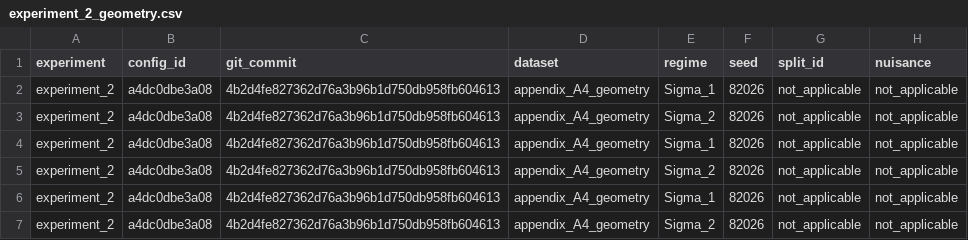
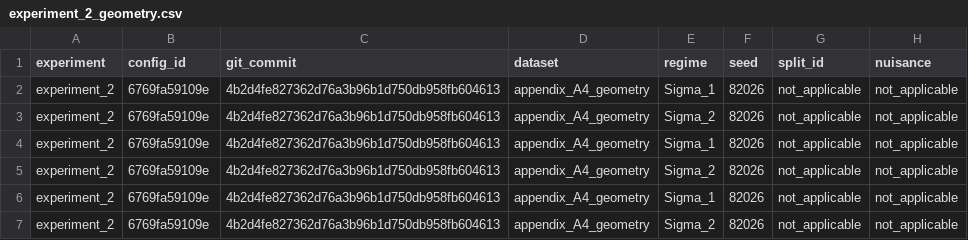
Before and after one commit to Yzxin1120/SPOITE, a CSV file: outputs/final/experiment_2_geometry.csv, drawn as a sheet; only a part is shown; the diff names each change by its address in the sheet, - before the commit and + after, or states it on an @@ line.

```diff
--- a/outputs/final/experiment_2_geometry.csv
+++ b/outputs/final/experiment_2_geometry.csv
-B2:B7 (config_id): a4dc0dbe3a08
+B2:B7 (config_id): 6769fa59109e
```
Also changed, not shown: outputs/final/experiment_1_rows.csv, 7 other files.
